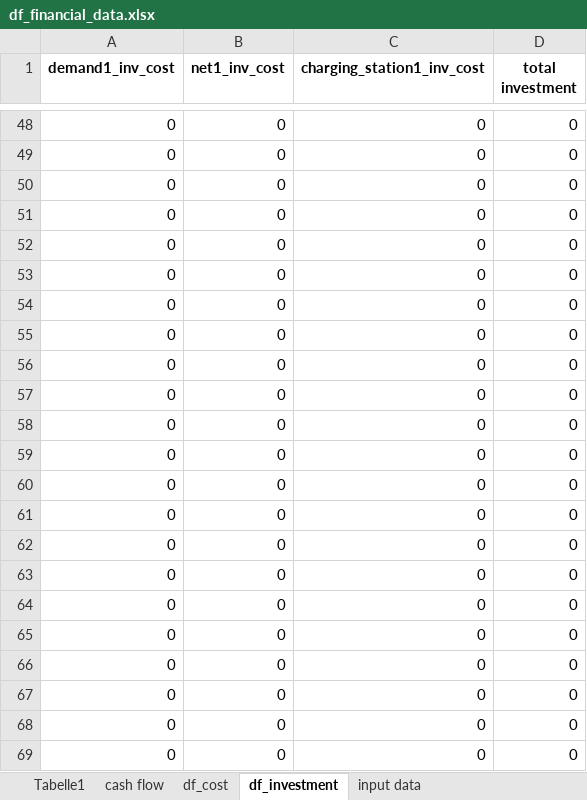
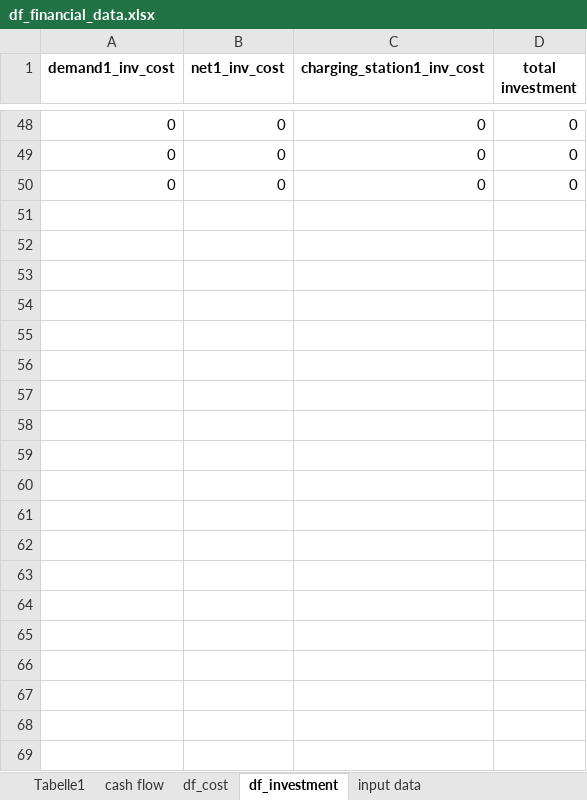
Before and after one commit to christianLeomil/masterthesis, an Excel workbook: output/df_financial_data.xlsx, sheet df_investment, drawn as a sheet; only a part is shown, gaps mark what is left out; values as stored, in another font and other column widths than the file's, no borders; the diff covers the shown part only; the diff names each change by its address in the sheet, - before the commit and + after, or states it on an @@ line.

```diff
--- a/output/df_financial_data.xlsx (sheet df_investment)
+++ b/output/df_financial_data.xlsx (sheet df_investment)
-row 51: 0 | 0 | 0 | 0
-row 52: 0 | 0 | 0 | 0
-row 53: 0 | 0 | 0 | 0
-row 54: 0 | 0 | 0 | 0
-row 55: 0 | 0 | 0 | 0
-row 56: 0 | 0 | 0 | 0
-row 57: 0 | 0 | 0 | 0
-row 58: 0 | 0 | 0 | 0
-row 59: 0 | 0 | 0 | 0
-row 60: 0 | 0 | 0 | 0
-row 61: 0 | 0 | 0 | 0
-row 62: 0 | 0 | 0 | 0
-row 63: 0 | 0 | 0 | 0
-row 64: 0 | 0 | 0 | 0
-row 65: 0 | 0 | 0 | 0
-row 66: 0 | 0 | 0 | 0
-row 67: 0 | 0 | 0 | 0
-row 68: 0 | 0 | 0 | 0
-row 69: 0 | 0 | 0 | 0
```
Also changed, not shown: 31 removed rows elsewhere in this sheet, sheet input data, sheet df_cost, sheet cash flow, output/df_final.xlsx, output/df_schedule.xlsx, 9 other files.
